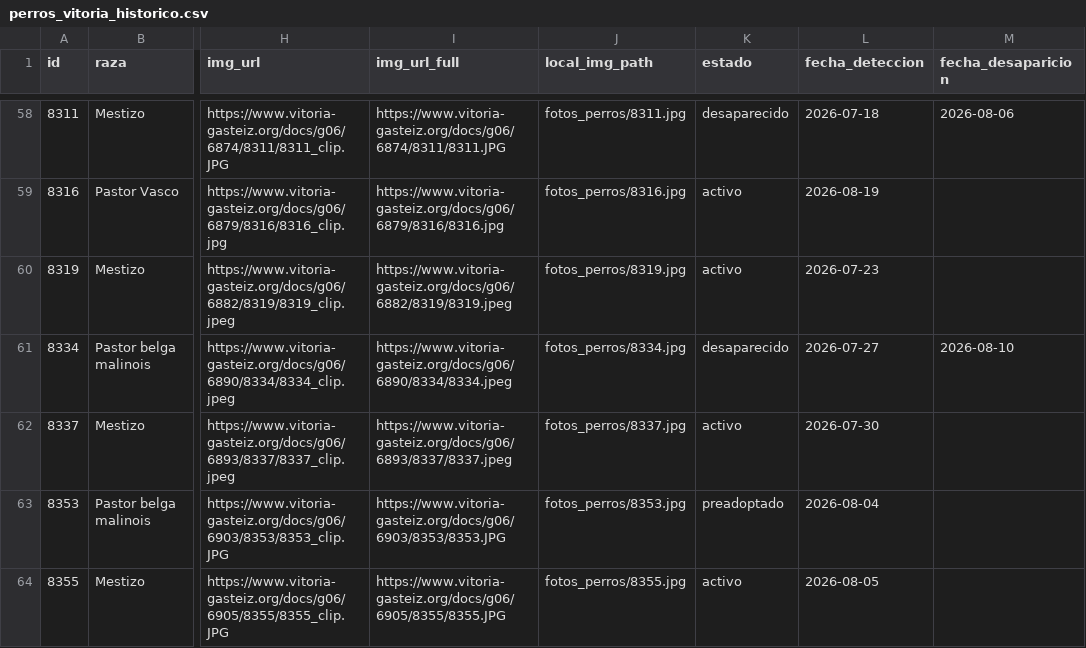
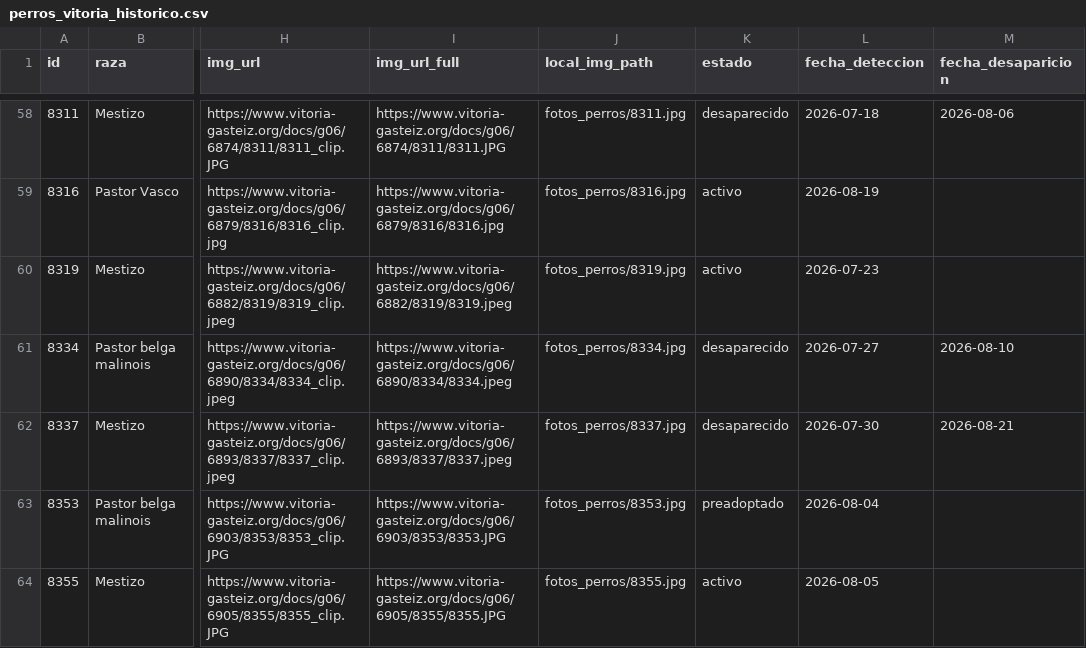
Before and after one commit to eortas/perros-gasteiz, a CSV file: perros_vitoria_historico.csv, drawn as a sheet; only a part is shown, gaps mark what is left out; the diff names each change by its address in the sheet, - before the commit and + after, or states it on an @@ line.

```diff
--- a/perros_vitoria_historico.csv
+++ b/perros_vitoria_historico.csv
-K62 (estado): activo
+K62 (estado): desaparecido
-M62 (fecha_desaparicion): (empty)
+M62 (fecha_desaparicion): 2026-08-21
```
